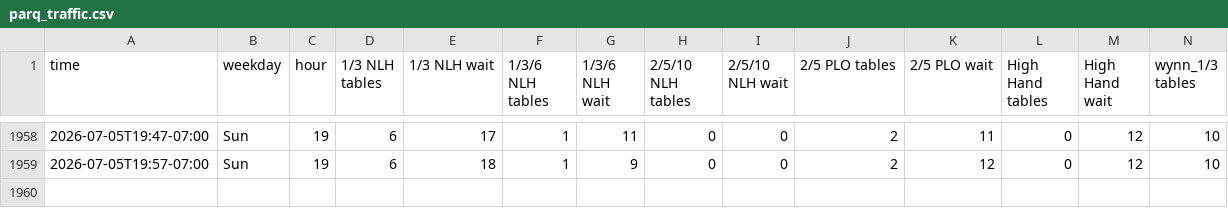
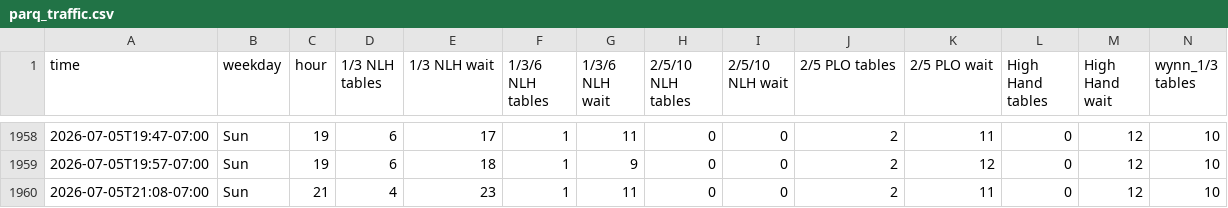
Before and after one commit to YongguanZhou/parq-monitor, a CSV file: parq_traffic.csv, drawn as a sheet; only a part is shown, gaps mark what is left out; rows hold the shown columns only; the diff names each change by its address in the sheet, - before the commit and + after, or states it on an @@ line.

Commit message:
data 2026-07-06T04:08:06Z

```diff
--- a/parq_traffic.csv
+++ b/parq_traffic.csv
+row 1960: 2026-07-05T21:08-07:00 | Sun | 21 | 4 | 23 | 1 | 11 | 0 | 0 | 2 | 11 | 0 | 12 | 10
```
Also changed, not shown: 1 other file.
